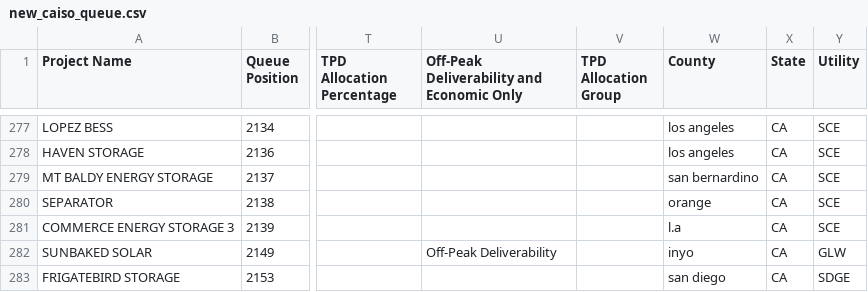
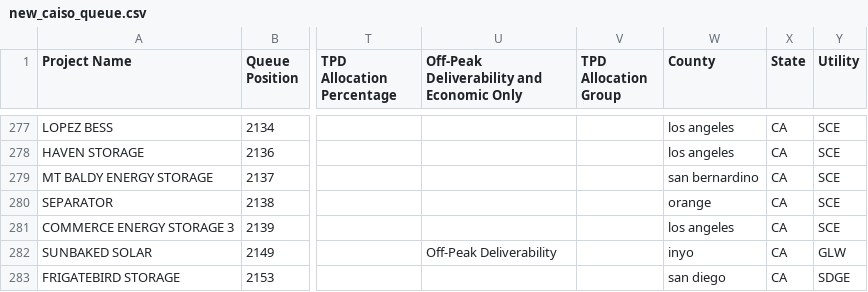
Before and after one commit to zfdong/overpowered, a CSV file: data/new_caiso_queue.csv, drawn as a sheet; only a part is shown, gaps mark what is left out; the diff names each change by its address in the sheet, - before the commit and + after, or states it on an @@ line.

```diff
--- a/data/new_caiso_queue.csv
+++ b/data/new_caiso_queue.csv
-W281 (County): l.a
+W281 (County): los angeles
```
Also changed, not shown: data/new_caiso_queue_v2.csv, 2 other files.
